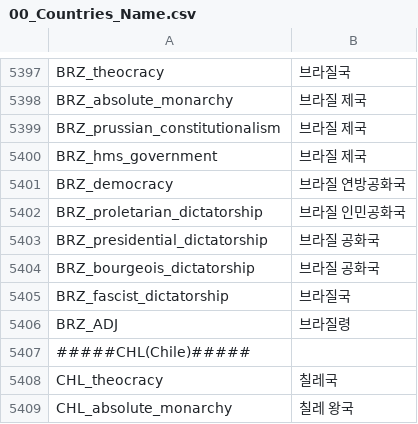
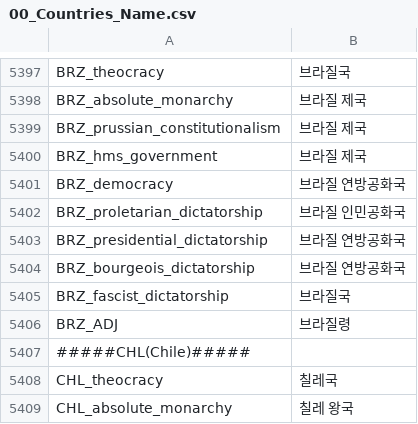
Before and after one commit to kimjeon-il/-Historical-Project-Mod-Korean-Patch, a CSV file: localisation/00_Countries_Name.csv, drawn as a sheet; only a part is shown, gaps mark what is left out.

Commit message:
Update 00_Countries_Name.csv

```diff
--- a/localisation/00_Countries_Name.csv
+++ b/localisation/00_Countries_Name.csv
@@ -5402,4 +5402,4 @@ BRZ_democracy;브라질 연방공화국;;;;;;;;;;;;;
 BRZ_proletarian_dictatorship;브라질 인민공화국;;;;;;;;;;;;;
-BRZ_presidential_dictatorship;브라질 공화국;;;;;;;;;;;;;
-BRZ_bourgeois_dictatorship;브라질 공화국;;;;;;;;;;;;;
+BRZ_presidential_dictatorship;브라질 연방공화국;;;;;;;;;;;;;
+BRZ_bourgeois_dictatorship;브라질 연방공화국;;;;;;;;;;;;;
 BRZ_fascist_dictatorship;브라질국;;;;;;;;;;;;;
```
